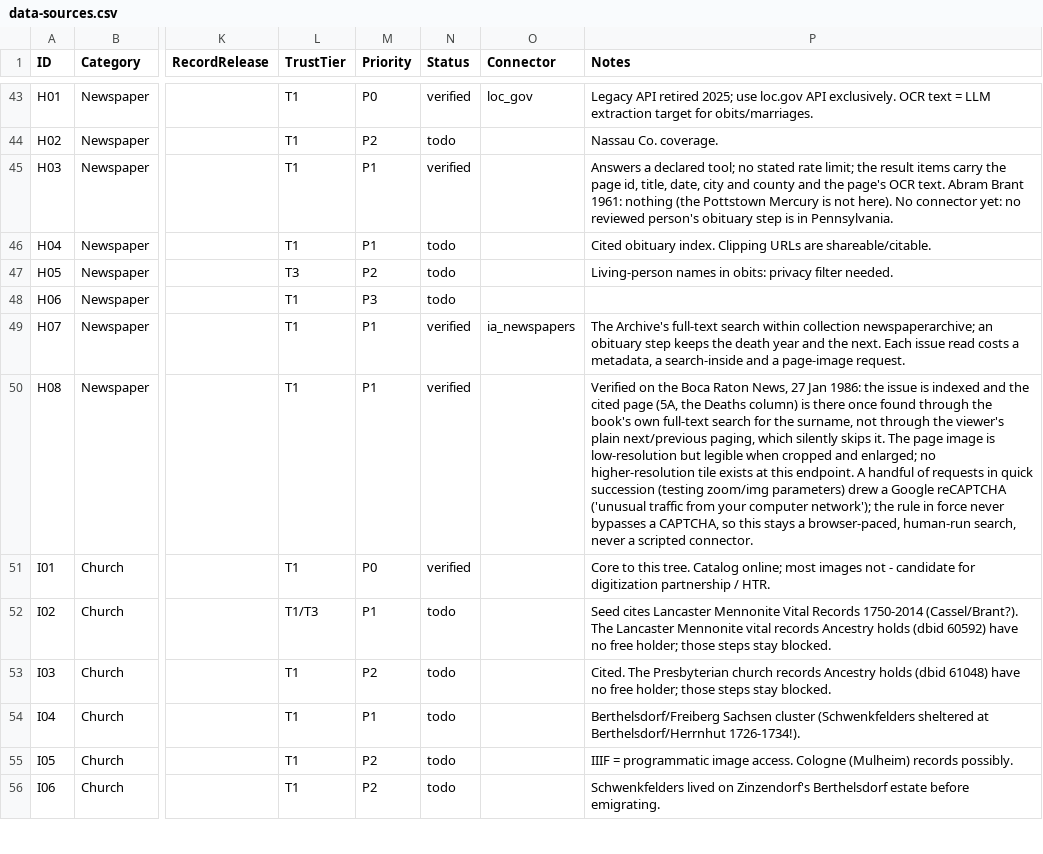
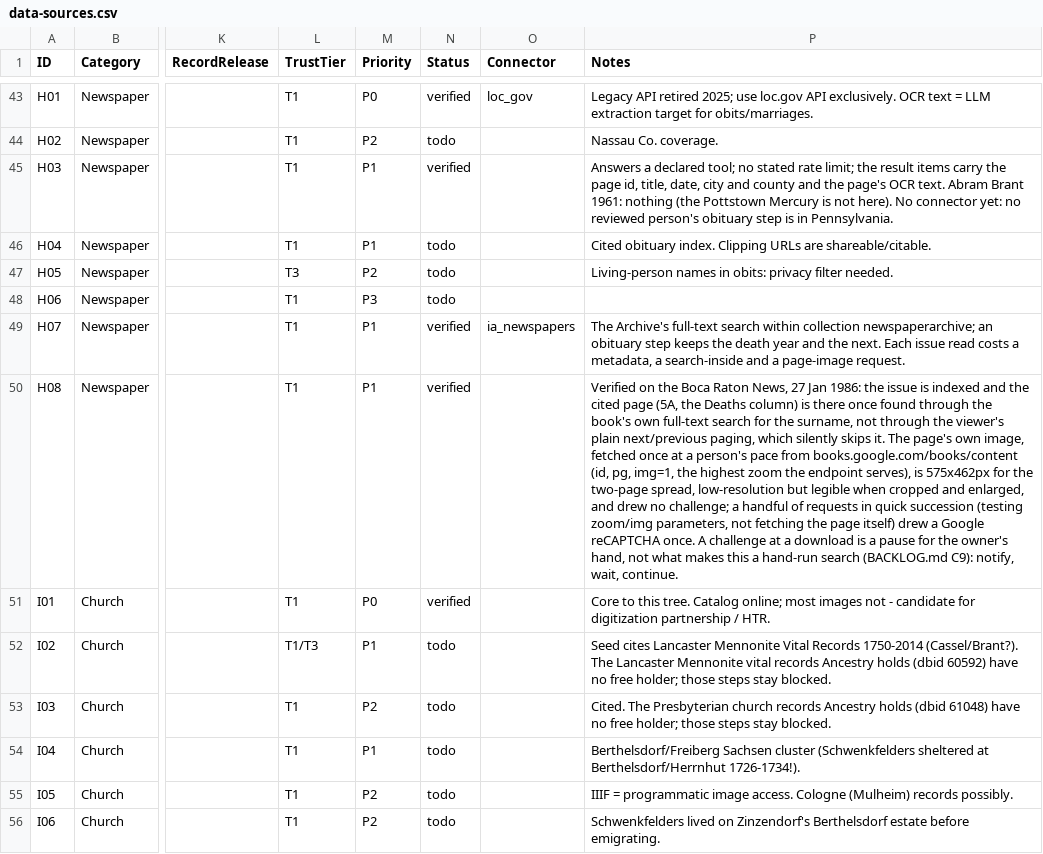
Before and after one commit to mufon609/Claude_the_Genealogist-OSINT, a CSV file: data/data-sources.csv, drawn as a sheet; only a part is shown, gaps mark what is left out; the diff names each change by its address in the sheet, - before the commit and + after, or states it on an @@ line.

```diff
--- a/data/data-sources.csv
+++ b/data/data-sources.csv
-P50 (Notes): …it. The page image is low-resolution but legible when cropped and enlarged; no higher-resolution tile exists at this endpoint. A handful of requests in quick succession (testing zoom/img parameters) drew a Google reCAPTCHA ('unusual traffic from your computer network'); the rule in force never bypasses a CAPTCHA, so this stays a browser-paced, human-run search, never a scripted connector.
+P50 (Notes): …it. The page's own image, fetched once at a person's pace from books.google.com/books/content (id, pg, img=1, the highest zoom the endpoint serves), is 575x462px for the two-page spread, low-resolution but legible when cropped and enlarged, and drew no challenge; a handful of requests in quick succession (testing zoom/img parameters, not fetching the page itself) drew a Google reCAPTCHA once. A challenge at a download is a pause for the owner's hand, not what makes this a hand-run search (BACKLOG.md C9): notify, wait, continue.
```
Also changed, not shown: 2 other files.
